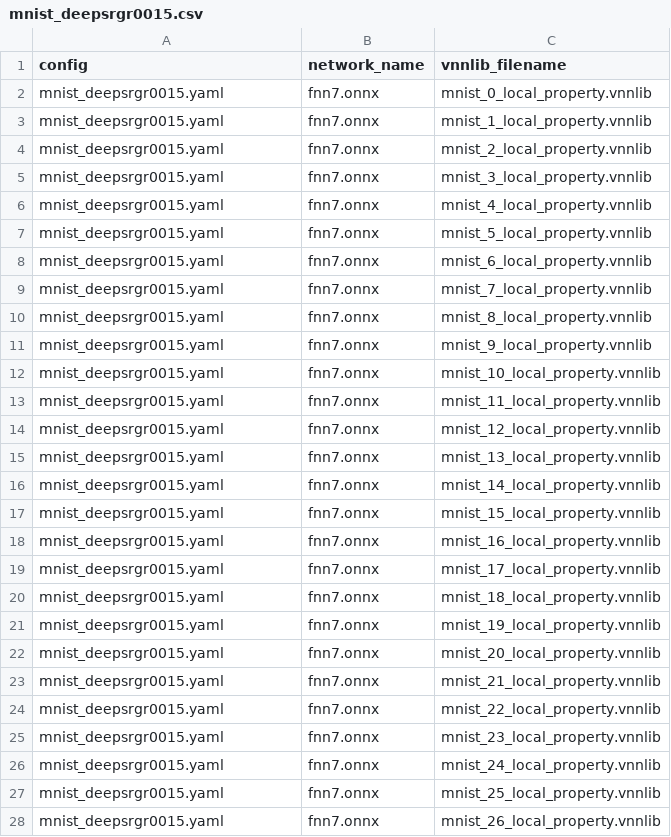
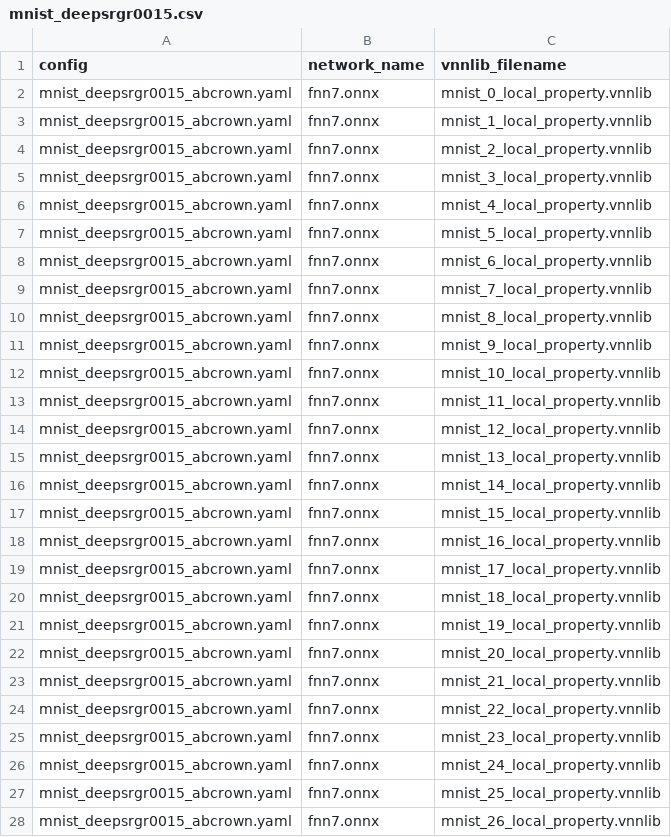
Before and after one commit to ytsao/vnn_bench, a CSV file: benchmarks/benchmarking/mnist_deepsrgr0015.csv, drawn as a sheet; only a part is shown; the diff covers the shown part only.

Commit message:
[FIXED] the configuration file name should include abstract transformer.

```diff
--- a/benchmarks/benchmarking/mnist_deepsrgr0015.csv
+++ b/benchmarks/benchmarking/mnist_deepsrgr0015.csv
@@ -1,28 +1,28 @@
 config,network_name,vnnlib_filename
-mnist_deepsrgr0015.yaml,fnn7.onnx,mnist_0_local_property.vnnlib
-mnist_deepsrgr0015.yaml,fnn7.onnx,mnist_1_local_property.vnnlib
-mnist_deepsrgr0015.yaml,fnn7.onnx,mnist_2_local_property.vnnlib
-mnist_deepsrgr0015.yaml,fnn7.onnx,mnist_3_local_property.vnnlib
-mnist_deepsrgr0015.yaml,fnn7.onnx,mnist_4_local_property.vnnlib
-mnist_deepsrgr0015.yaml,fnn7.onnx,mnist_5_local_property.vnnlib
-mnist_deepsrgr0015.yaml,fnn7.onnx,mnist_6_local_property.vnnlib
-mnist_deepsrgr0015.yaml,fnn7.onnx,mnist_7_local_property.vnnlib
-mnist_deepsrgr0015.yaml,fnn7.onnx,mnist_8_local_property.vnnlib
-mnist_deepsrgr0015.yaml,fnn7.onnx,mnist_9_local_property.vnnlib
-mnist_deepsrgr0015.yaml,fnn7.onnx,mnist_10_local_property.vnnlib
-mnist_deepsrgr0015.yaml,fnn7.onnx,mnist_11_local_property.vnnlib
-mnist_deepsrgr0015.yaml,fnn7.onnx,mnist_12_local_property.vnnlib
-mnist_deepsrgr0015.yaml,fnn7.onnx,mnist_13_local_property.vnnlib
-mnist_deepsrgr0015.yaml,fnn7.onnx,mnist_14_local_property.vnnlib
-mnist_deepsrgr0015.yaml,fnn7.onnx,mnist_15_local_property.vnnlib
-mnist_deepsrgr0015.yaml,fnn7.onnx,mnist_16_local_property.vnnlib
-mnist_deepsrgr0015.yaml,fnn7.onnx,mnist_17_local_property.vnnlib
-mnist_deepsrgr0015.yaml,fnn7.onnx,mnist_18_local_property.vnnlib
-mnist_deepsrgr0015.yaml,fnn7.onnx,mnist_19_local_property.vnnlib
-mnist_deepsrgr0015.yaml,fnn7.onnx,mnist_20_local_property.vnnlib
-mnist_deepsrgr0015.yaml,fnn7.onnx,mnist_21_local_property.vnnlib
-mnist_deepsrgr0015.yaml,fnn7.onnx,mnist_22_local_property.vnnlib
-mnist_deepsrgr0015.yaml,fnn7.onnx,mnist_23_local_property.vnnlib
-mnist_deepsrgr0015.yaml,fnn7.onnx,mnist_24_local_property.vnnlib
-mnist_deepsrgr0015.yaml,fnn7.onnx,mnist_25_local_property.vnnlib
-mnist_deepsrgr0015.yaml,fnn7.onnx,mnist_26_local_property.vnnlib
+mnist_deepsrgr0015_abcrown.yaml,fnn7.onnx,mnist_0_local_property.vnnlib
+mnist_deepsrgr0015_abcrown.yaml,fnn7.onnx,mnist_1_local_property.vnnlib
+mnist_deepsrgr0015_abcrown.yaml,fnn7.onnx,mnist_2_local_property.vnnlib
+mnist_deepsrgr0015_abcrown.yaml,fnn7.onnx,mnist_3_local_property.vnnlib
+mnist_deepsrgr0015_abcrown.yaml,fnn7.onnx,mnist_4_local_property.vnnlib
+mnist_deepsrgr0015_abcrown.yaml,fnn7.onnx,mnist_5_local_property.vnnlib
+mnist_deepsrgr0015_abcrown.yaml,fnn7.onnx,mnist_6_local_property.vnnlib
+mnist_deepsrgr0015_abcrown.yaml,fnn7.onnx,mnist_7_local_property.vnnlib
+mnist_deepsrgr0015_abcrown.yaml,fnn7.onnx,mnist_8_local_property.vnnlib
+mnist_deepsrgr0015_abcrown.yaml,fnn7.onnx,mnist_9_local_property.vnnlib
+mnist_deepsrgr0015_abcrown.yaml,fnn7.onnx,mnist_10_local_property.vnnlib
+mnist_deepsrgr0015_abcrown.yaml,fnn7.onnx,mnist_11_local_property.vnnlib
+mnist_deepsrgr0015_abcrown.yaml,fnn7.onnx,mnist_12_local_property.vnnlib
+mnist_deepsrgr0015_abcrown.yaml,fnn7.onnx,mnist_13_local_property.vnnlib
+mnist_deepsrgr0015_abcrown.yaml,fnn7.onnx,mnist_14_local_property.vnnlib
+mnist_deepsrgr0015_abcrown.yaml,fnn7.onnx,mnist_15_local_property.vnnlib
+mnist_deepsrgr0015_abcrown.yaml,fnn7.onnx,mnist_16_local_property.vnnlib
+mnist_deepsrgr0015_abcrown.yaml,fnn7.onnx,mnist_17_local_property.vnnlib
+mnist_deepsrgr0015_abcrown.yaml,fnn7.onnx,mnist_18_local_property.vnnlib
+mnist_deepsrgr0015_abcrown.yaml,fnn7.onnx,mnist_19_local_property.vnnlib
+mnist_deepsrgr0015_abcrown.yaml,fnn7.onnx,mnist_20_local_property.vnnlib
+mnist_deepsrgr0015_abcrown.yaml,fnn7.onnx,mnist_21_local_property.vnnlib
+mnist_deepsrgr0015_abcrown.yaml,fnn7.onnx,mnist_22_local_property.vnnlib
+mnist_deepsrgr0015_abcrown.yaml,fnn7.onnx,mnist_23_local_property.vnnlib
+mnist_deepsrgr0015_abcrown.yaml,fnn7.onnx,mnist_24_local_property.vnnlib
+mnist_deepsrgr0015_abcrown.yaml,fnn7.onnx,mnist_25_local_property.vnnlib
+mnist_deepsrgr0015_abcrown.yaml,fnn7.onnx,mnist_26_local_property.vnnlib
```
Also changed, not shown: 23 edited cells elsewhere in this file, benchmarks/benchmarking/mnist_deepsrgr0021.csv, benchmarks/benchmarking/mnist_deepsrgr0026.csv, 1 other file.
